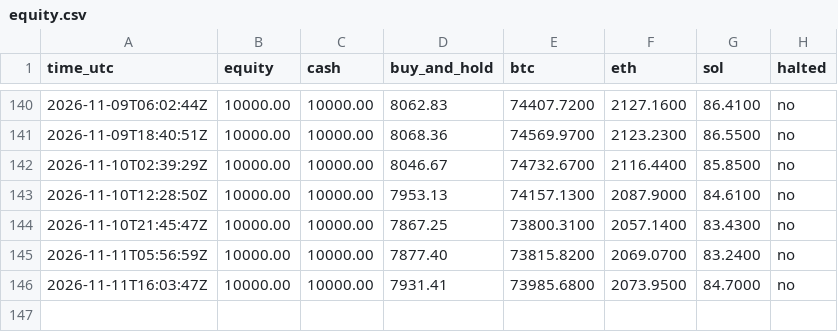
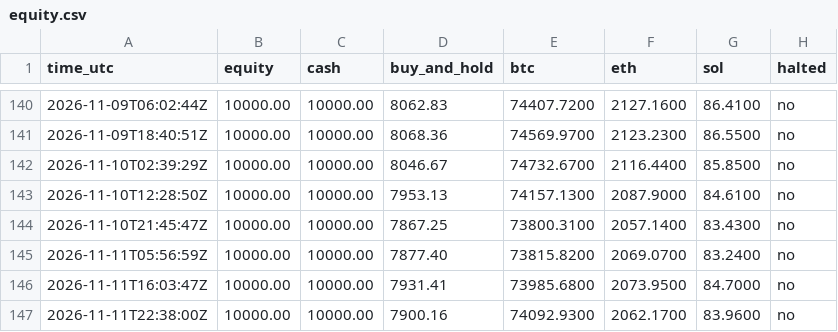
Before and after one commit to mstyli04/ema-paper-trader, a CSV file: bots/ema-daily/equity.csv, drawn as a sheet; only a part is shown, gaps mark what is left out; the diff names each change by its address in the sheet, - before the commit and + after, or states it on an @@ line.

```diff
--- a/bots/ema-daily/equity.csv
+++ b/bots/ema-daily/equity.csv
+row 147: 2026-11-11T22:38:00Z | 10000.00 | 10000.00 | 7900.16 | 74092.9300 | 2062.1700 | 83.9600 | no
```
Also changed, not shown: bots/ema-4h/equity.csv, 5 other files.
